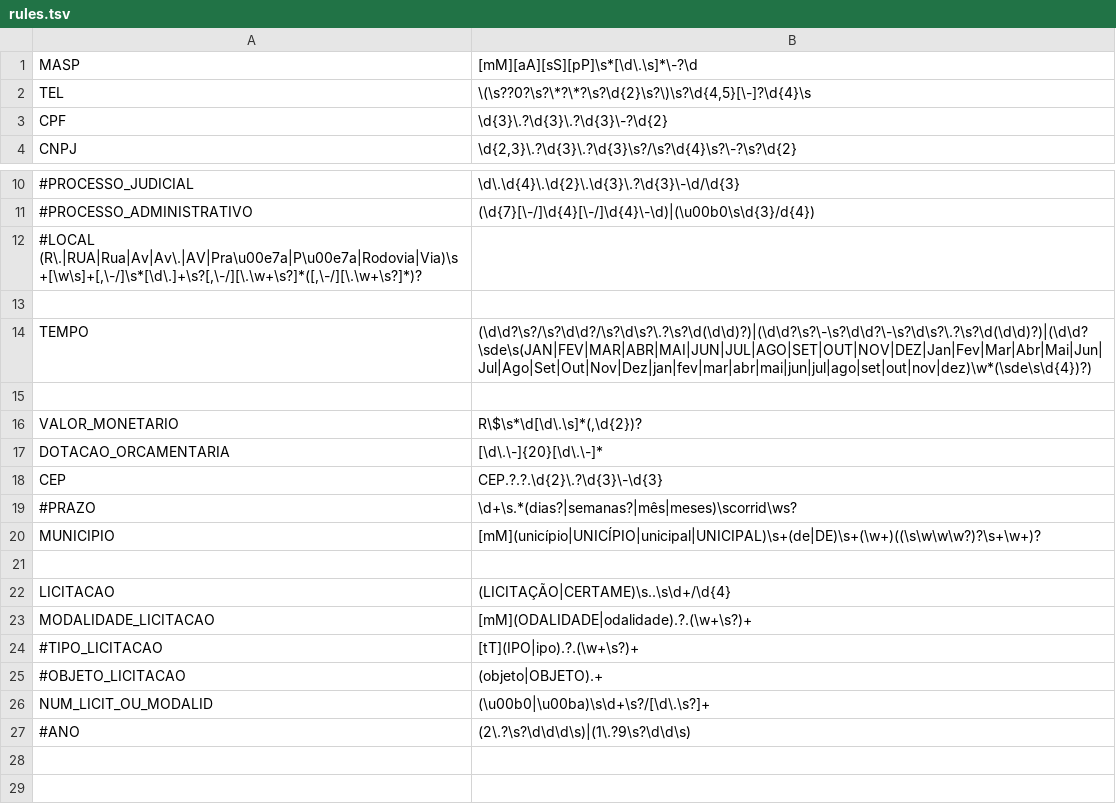
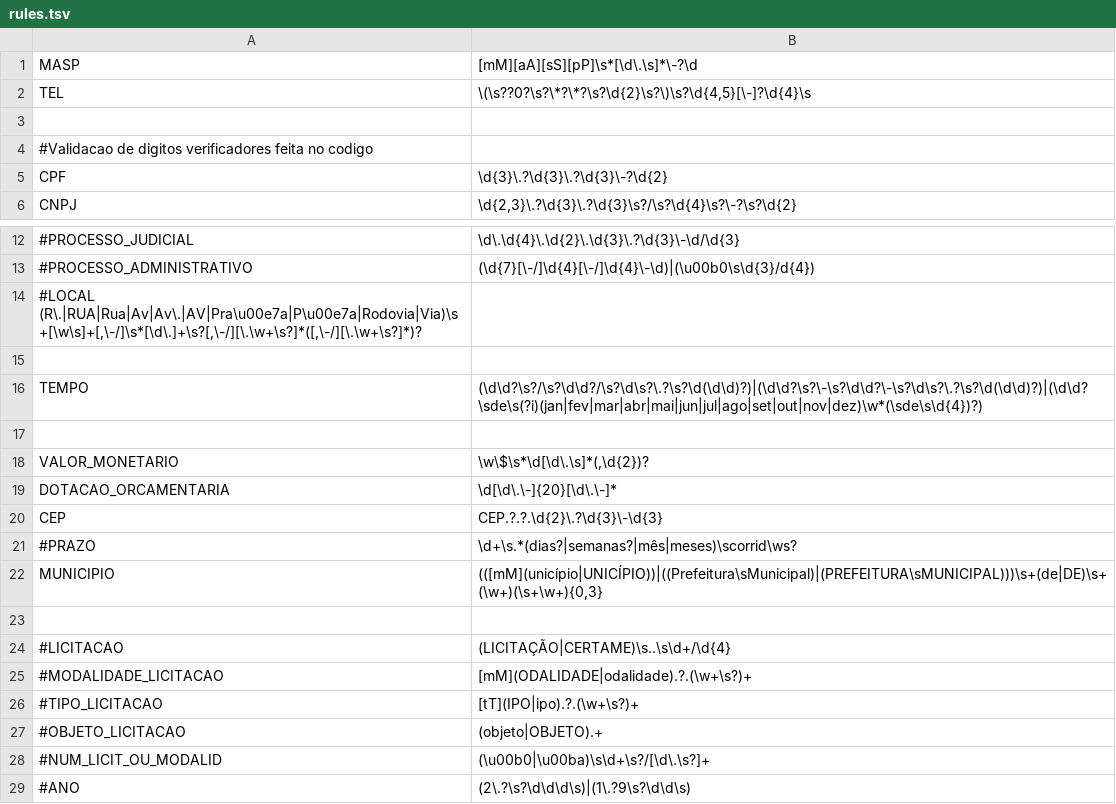
Before and after one commit to MPMG-DCC-UFMG/M01, a TSV file: rules.tsv, drawn as a sheet; only a part is shown, gaps mark what is left out.

Commit message:
Atualizacao de regexs

```diff
--- a/rules.tsv
+++ b/rules.tsv
@@ -2,2 +2,4 @@ MASP	[mM][aA][sS][pP]\s*[\d\.\s]*\-?\d
 TEL	\(\s??0?\s?\*?\*?\s?\d{2}\s?\)\s?\d{4,5}[\-]?\d{4}\s
+
+#Validacao de digitos verificadores feita no codigo
 CPF	\d{3}\.?\d{3}\.?\d{3}\-?\d{2}
@@ -13,15 +15,15 @@ CNPJ	\d{2,3}\.?\d{3}\.?\d{3}\s?/\s?\d{4}\s?\-?\s?\d{2}
 
-TEMPO	(\d\d?\s?/\s?\d\d?/\s?\d\s?\.?\s?\d(\d\d)?)|(\d\d?\s?\-\s?\d\d?\-\s?\d\s?\.?\s?\d(\d\d)?)|(\d\d?\sde\s(JAN|FEV|MAR|ABR|MAI|JUN|JUL|AGO|SET|OUT|NOV|DEZ|Jan|Fev|Mar|Abr|Mai|Jun|Jul|Ago|Set|Out|Nov|Dez|jan|fev|mar|abr|mai|jun|jul|ago|set|out|nov|dez)\w*(\sde\s\d{4})?)
+TEMPO	(\d\d?\s?/\s?\d\d?/\s?\d\s?\.?\s?\d(\d\d)?)|(\d\d?\s?\-\s?\d\d?\-\s?\d\s?\.?\s?\d(\d\d)?)|(\d\d?\sde\s(?i)(jan|fev|mar|abr|mai|jun|jul|ago|set|out|nov|dez)\w*(\sde\s\d{4})?)
 
-VALOR_MONETARIO	R\$\s*\d[\d\.\s]*(,\d{2})?
-DOTACAO_ORCAMENTARIA	[\d\.\-]{20}[\d\.\-]*
+VALOR_MONETARIO	\w\$\s*\d[\d\.\s]*(,\d{2})?
+DOTACAO_ORCAMENTARIA	\d[\d\.\-]{20}[\d\.\-]*
 CEP	CEP.?.?.\d{2}\.?\d{3}\-\d{3}
 #PRAZO	\d+\s.*(dias?|semanas?|mês|meses)\scorrid\ws?
-MUNICIPIO	[mM](unicípio|UNICÍPIO|unicipal|UNICIPAL)\s+(de|DE)\s+(\w+)((\s\w\w\w?)?\s+\w+)?
+MUNICIPIO	(([mM](unicípio|UNICÍPIO))|((Prefeitura\sMunicipal)|(PREFEITURA\sMUNICIPAL)))\s+(de|DE)\s+(\w+)(\s+\w+){0,3}
 
-LICITACAO	(LICITAÇÃO|CERTAME)\s..\s\d+/\d{4}
-MODALIDADE_LICITACAO	[mM](ODALIDADE|odalidade).?.(\w+\s?)+
+#LICITACAO	(LICITAÇÃO|CERTAME)\s..\s\d+/\d{4}
+#MODALIDADE_LICITACAO	[mM](ODALIDADE|odalidade).?.(\w+\s?)+
 #TIPO_LICITACAO	[tT](IPO|ipo).?.(\w+\s?)+
 #OBJETO_LICITACAO	(objeto|OBJETO).+
-NUM_LICIT_OU_MODALID	(\u00b0|\u00ba)\s\d+\s?/[\d\.\s?]+
+#NUM_LICIT_OU_MODALID	(\u00b0|\u00ba)\s\d+\s?/[\d\.\s?]+
 #ANO	(2\.?\s?\d\d\d\s)|(1\.?9\s?\d\d\s)
```
